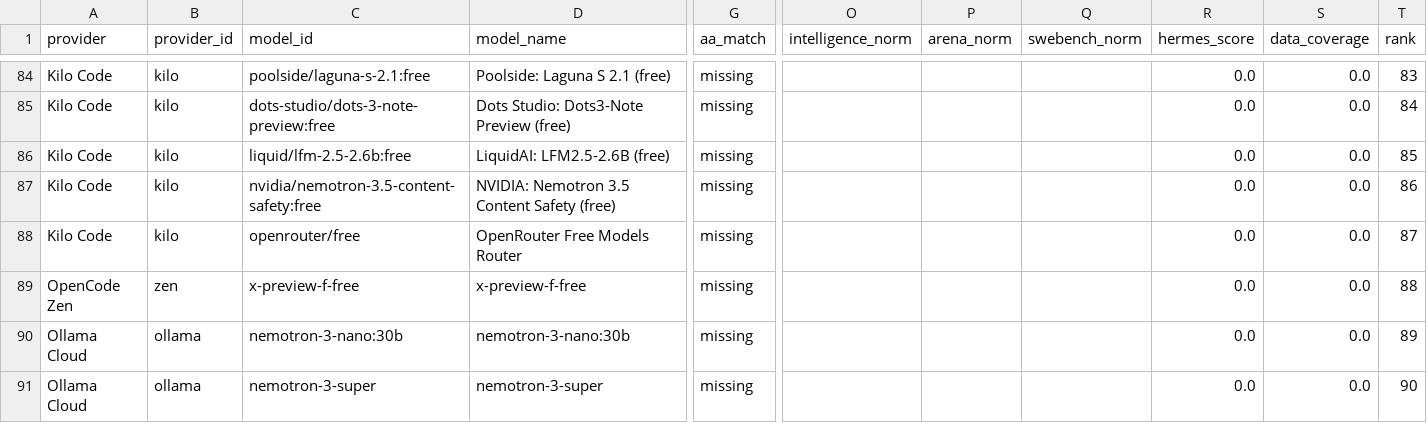
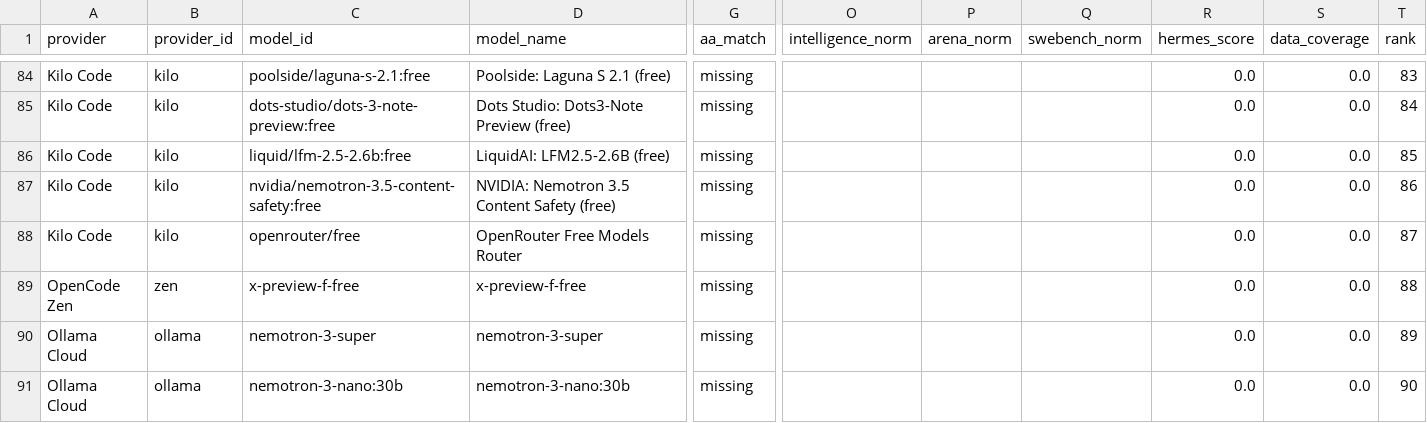
Before and after one commit to krishnak2c/llm-availability-dashboard, a CSV file: docs/availability/rankings.csv, drawn as a sheet; only a part is shown, gaps mark what is left out; removed rows and columns are numbered as before the commit, all else as after; rows hold the shown columns only; the diff names each change by its address in the sheet, - before the commit and + after, or states it on an @@ line.

```diff
--- a/docs/availability/rankings.csv
+++ b/docs/availability/rankings.csv
-row 90: Ollama Cloud | ollama | nemotron-3-nano:30b | nemotron-3-nano:30b | missing |  |  |  | 0.0 | 0.0 | 89
-T90 (rank): 90
+T90 (rank): 89
+row 91: Ollama Cloud | ollama | nemotron-3-nano:30b | nemotron-3-nano:30b | missing |  |  |  | 0.0 | 0.0 | 90
```
Also changed, not shown: 24 other files.
